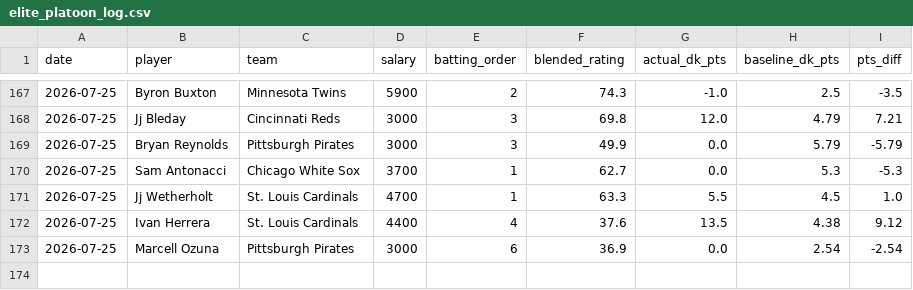
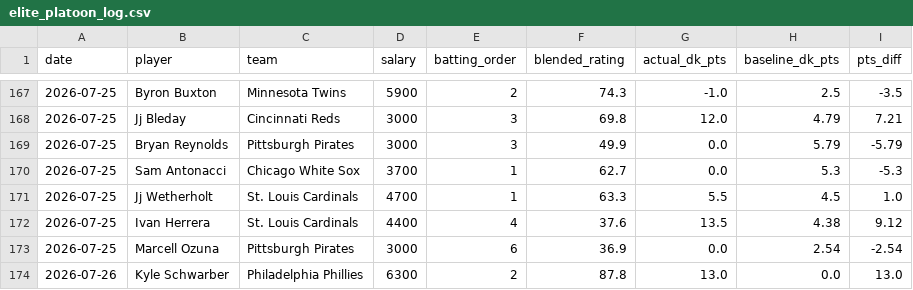
Before and after one commit to kklosowiak/MlbDFS, a CSV file: scratch/passive_tracker/signals/elite_platoon_log.csv, drawn as a sheet; only a part is shown, gaps mark what is left out.

```diff
--- a/scratch/passive_tracker/signals/elite_platoon_log.csv
+++ b/scratch/passive_tracker/signals/elite_platoon_log.csv
@@ -173 +173,2 @@ date,player,team,salary,batting_order,blended_rating,actual_dk_pts,baseline_dk_p
 2026-07-25,Marcell Ozuna,Pittsburgh Pirates,3000,6,36.9,0.0,2.54,-2.54
+2026-07-26,Kyle Schwarber,Philadelphia Phillies,6300,2,87.8,13.0,0.0,13.0
```
Also changed, not shown: scratch/passive_tracker/signals/anti_chalk_smash_log.csv, scratch/passive_tracker/signals/hot_msmi_log.csv, 8 other files.
